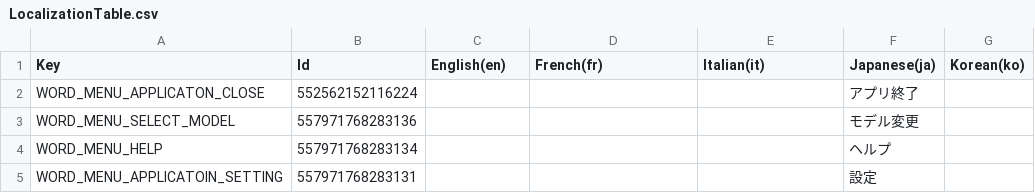
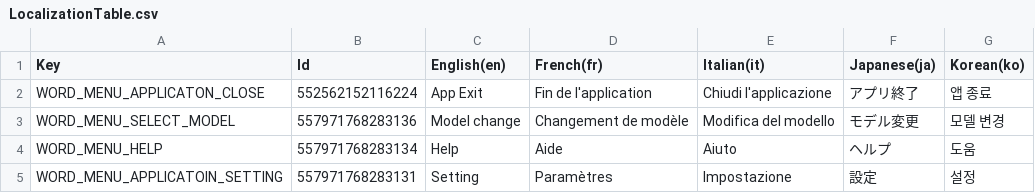
Before and after one commit to MidraLab/uDesktopMascot, a CSV file: Assets/uDesktopMascot/LocalizationTable/LocalizationTable.csv, drawn as a sheet; the diff names each change by its address in the sheet, - before the commit and + after, or states it on an @@ line.

```diff
--- a/Assets/uDesktopMascot/LocalizationTable/LocalizationTable.csv
+++ b/Assets/uDesktopMascot/LocalizationTable/LocalizationTable.csv
-C2 (English(en)): (empty)
+C2 (English(en)): App Exit
-D2 (French(fr)): (empty)
+D2 (French(fr)): Fin de l'application
-E2 (Italian(it)): (empty)
+E2 (Italian(it)): Chiudi l'applicazione
-G2 (Korean(ko)): (empty)
+G2 (Korean(ko)): 앱 종료
-C3 (English(en)): (empty)
+C3 (English(en)): Model change
-D3 (French(fr)): (empty)
+D3 (French(fr)): Changement de modèle
-E3 (Italian(it)): (empty)
+E3 (Italian(it)): Modifica del modello
-G3 (Korean(ko)): (empty)
+G3 (Korean(ko)): 모델 변경
-C4 (English(en)): (empty)
+C4 (English(en)): Help
-D4 (French(fr)): (empty)
+D4 (French(fr)): Aide
-E4 (Italian(it)): (empty)
+E4 (Italian(it)): Aiuto
-G4 (Korean(ko)): (empty)
+G4 (Korean(ko)): 도움
-C5 (English(en)): (empty)
+C5 (English(en)): Setting
-D5 (French(fr)): (empty)
+D5 (French(fr)): Paramètres
-E5 (Italian(it)): (empty)
+E5 (Italian(it)): Impostazione
-G5 (Korean(ko)): (empty)
+G5 (Korean(ko)): 설정
```
